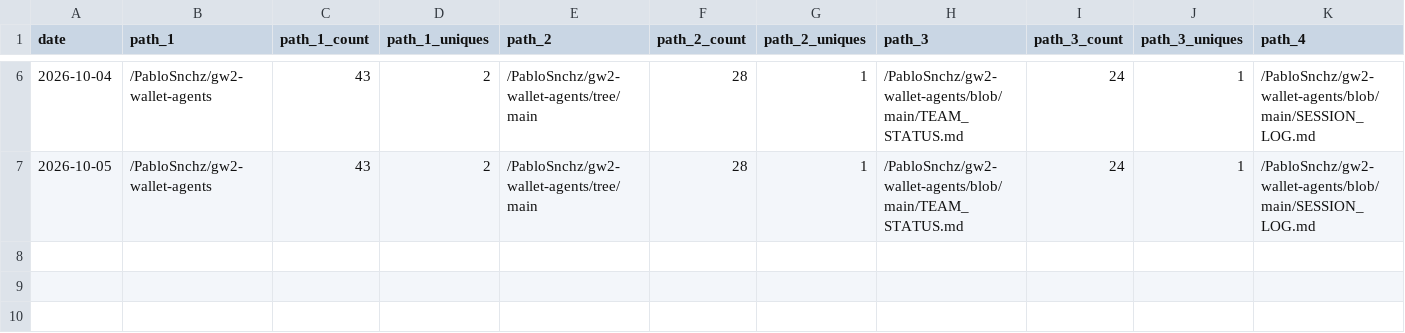
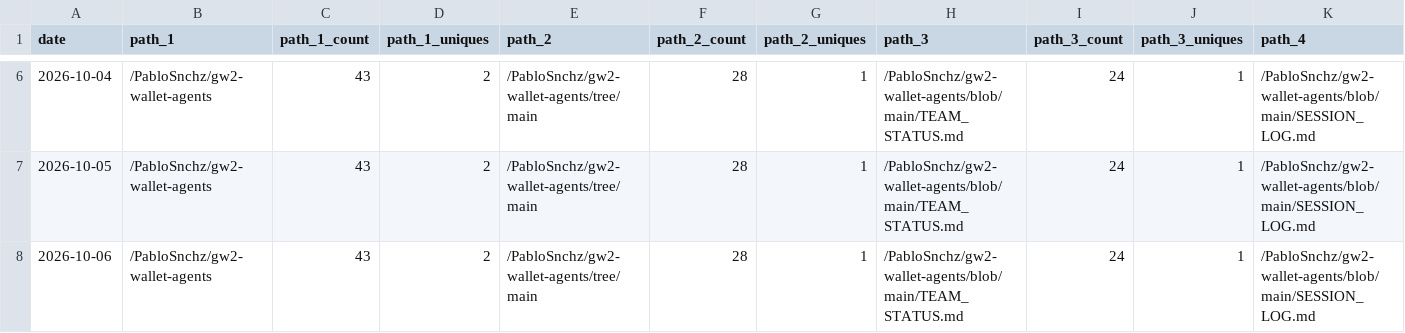
Before and after one commit to PabloSnchz/github-repo-traffic-stats, a CSV file: data/github_paths/gw2-wallet-agents.csv, drawn as a sheet; only a part is shown, gaps mark what is left out; rows hold the shown columns only; the diff names each change by its address in the sheet, - before the commit and + after, or states it on an @@ line.

```diff
--- a/data/github_paths/gw2-wallet-agents.csv
+++ b/data/github_paths/gw2-wallet-agents.csv
+row 8: 2026-10-06 | /PabloSnchz/gw2-wallet-agents | 43 | 2 | /PabloSnchz/gw2-wallet-agents/tree/main | 28 | 1 | /PabloSnchz/gw2-wallet-agents/blob/main/TEAM_STATUS.md | 24 | 1 | /PabloSnchz/gw2-wallet-agents/blob/main/SESSION_LOG.md
```
Also changed, not shown: data/github_paths/gw2-agents-dashboard.csv, data/github_paths/gw2-metrics-dashboard.csv, 5 other files.
